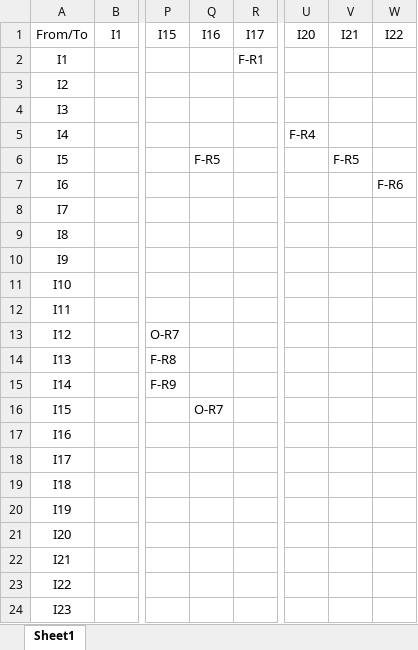
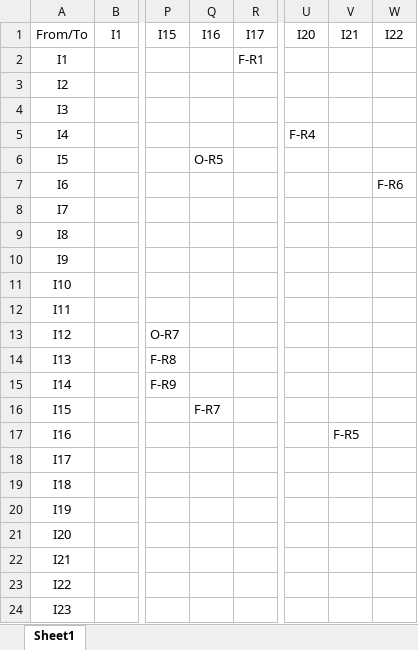
Before and after one commit to leanand/my_hws, an Excel workbook: computer_arch/first_assignment/1.xlsx, sheet Sheet1, drawn as a sheet; only a part is shown, gaps mark what is left out; values as stored, in another font and other column widths than the file's, no borders; the diff names each change by its address in the sheet, - before the commit and + after, or states it on an @@ line.

```diff
--- a/computer_arch/first_assignment/1.xlsx (sheet Sheet1)
+++ b/computer_arch/first_assignment/1.xlsx (sheet Sheet1)
-Q6: F-R5
+Q6: O-R5
-V6: F-R5
+V6: (empty)
-Q16: O-R7
+Q16: F-R7
-V17: (empty)
+V17: F-R5
```
Also changed, not shown: computer_arch/first_assignment/3.xlsx, 14 other files.
